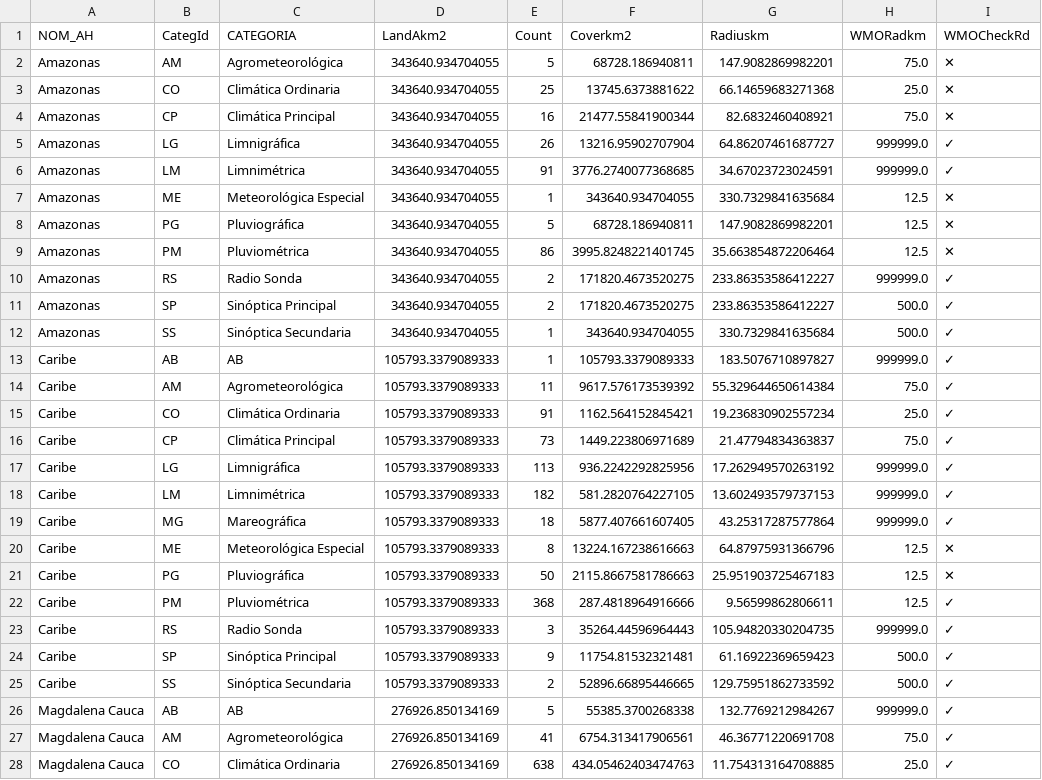
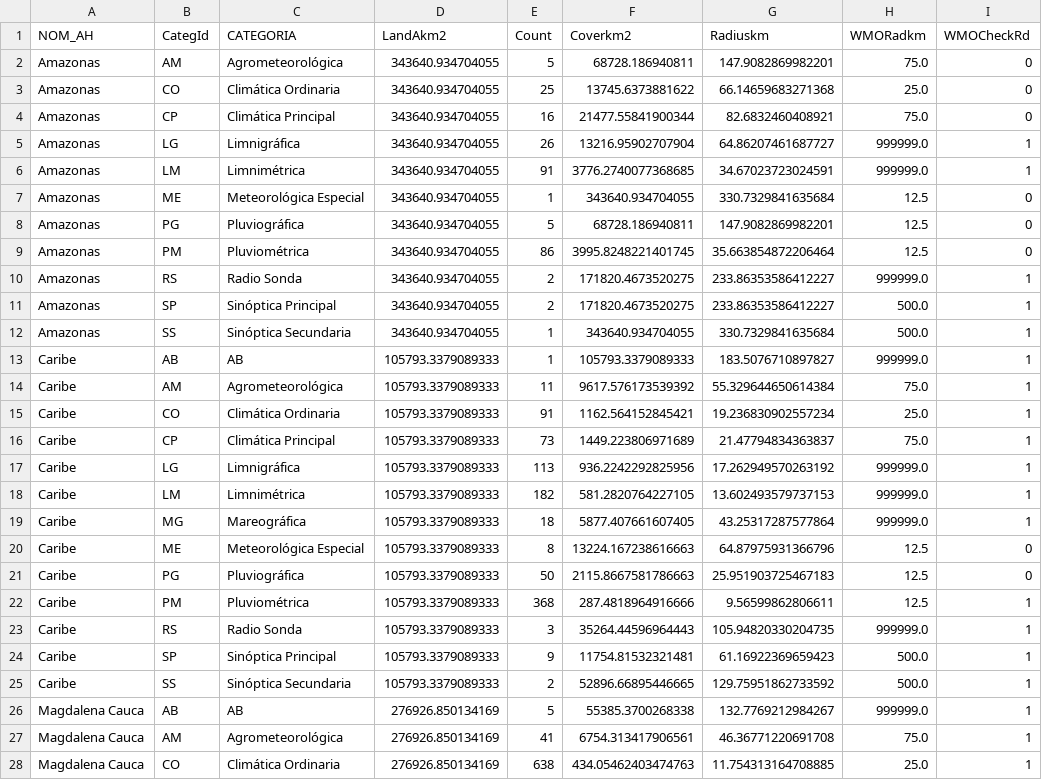
Before and after one commit to rcfdtools/R.GISPython, a CSV file: CNEDensity/.datasets/ah_category_count.csv, drawn as a sheet; only a part is shown; the diff covers the shown part only.

```diff
--- a/CNEDensity/.datasets/ah_category_count.csv
+++ b/CNEDensity/.datasets/ah_category_count.csv
@@ -1,28 +1,28 @@
 NOM_AH,CategId,CATEGORIA,LandAkm2,Count,Coverkm2,Radiuskm,WMORadkm,WMOCheckRd
-Amazonas,AM,Agrometeorológica,343640.934704055,5,68728.186940811,147.9082869982201,75.0,✕
-Amazonas,CO,Climática Ordinaria,343640.934704055,25,13745.6373881622,66.14659683271368,25.0,✕
-Amazonas,CP,Climática Principal,343640.934704055,16,21477.55841900344,82.6832460408921,75.0,✕
-Amazonas,LG,Limnigráfica,343640.934704055,26,13216.95902707904,64.86207461687727,999999.0,✓
-Amazonas,LM,Limnimétrica,343640.934704055,91,3776.2740077368685,34.67023723024591,999999.0,✓
-Amazonas,ME,Meteorológica Especial,343640.934704055,1,343640.934704055,330.7329841635684,12.5,✕
-Amazonas,PG,Pluviográfica,343640.934704055,5,68728.186940811,147.9082869982201,12.5,✕
-Amazonas,PM,Pluviométrica,343640.934704055,86,3995.8248221401745,35.663854872206464,12.5,✕
-Amazonas,RS,Radio Sonda,343640.934704055,2,171820.4673520275,233.86353586412227,999999.0,✓
-Amazonas,SP,Sinóptica Principal,343640.934704055,2,171820.4673520275,233.86353586412227,500.0,✓
-Amazonas,SS,Sinóptica Secundaria,343640.934704055,1,343640.934704055,330.7329841635684,500.0,✓
-Caribe,AB,AB,105793.3379089333,1,105793.3379089333,183.5076710897827,999999.0,✓
-Caribe,AM,Agrometeorológica,105793.3379089333,11,9617.576173539392,55.329644650614384,75.0,✓
-Caribe,CO,Climática Ordinaria,105793.3379089333,91,1162.564152845421,19.236830902557234,25.0,✓
-Caribe,CP,Climática Principal,105793.3379089333,73,1449.223806971689,21.47794834363837,75.0,✓
-Caribe,LG,Limnigráfica,105793.3379089333,113,936.2242292825956,17.262949570263192,999999.0,✓
-Caribe,LM,Limnimétrica,105793.3379089333,182,581.2820764227105,13.602493579737153,999999.0,✓
-Caribe,MG,Mareográfica,105793.3379089333,18,5877.407661607405,43.25317287577864,999999.0,✓
-Caribe,ME,Meteorológica Especial,105793.3379089333,8,13224.167238616663,64.87975931366796,12.5,✕
-Caribe,PG,Pluviográfica,105793.3379089333,50,2115.8667581786663,25.951903725467183,12.5,✕
-Caribe,PM,Pluviométrica,105793.3379089333,368,287.4818964916666,9.56599862806611,12.5,✓
-Caribe,RS,Radio Sonda,105793.3379089333,3,35264.44596964443,105.94820330204735,999999.0,✓
-Caribe,SP,Sinóptica Principal,105793.3379089333,9,11754.81532321481,61.16922369659423,500.0,✓
-Caribe,SS,Sinóptica Secundaria,105793.3379089333,2,52896.66895446665,129.75951862733592,500.0,✓
-Magdalena Cauca,AB,AB,276926.850134169,5,55385.3700268338,132.7769212984267,999999.0,✓
-Magdalena Cauca,AM,Agrometeorológica,276926.850134169,41,6754.313417906561,46.36771220691708,75.0,✓
-Magdalena Cauca,CO,Climática Ordinaria,276926.850134169,638,434.05462403474763,11.754313164708885,25.0,✓
+Amazonas,AM,Agrometeorológica,343640.934704055,5,68728.186940811,147.9082869982201,75.0,0
+Amazonas,CO,Climática Ordinaria,343640.934704055,25,13745.6373881622,66.14659683271368,25.0,0
+Amazonas,CP,Climática Principal,343640.934704055,16,21477.55841900344,82.6832460408921,75.0,0
+Amazonas,LG,Limnigráfica,343640.934704055,26,13216.95902707904,64.86207461687727,999999.0,1
+Amazonas,LM,Limnimétrica,343640.934704055,91,3776.2740077368685,34.67023723024591,999999.0,1
+Amazonas,ME,Meteorológica Especial,343640.934704055,1,343640.934704055,330.7329841635684,12.5,0
+Amazonas,PG,Pluviográfica,343640.934704055,5,68728.186940811,147.9082869982201,12.5,0
+Amazonas,PM,Pluviométrica,343640.934704055,86,3995.8248221401745,35.663854872206464,12.5,0
+Amazonas,RS,Radio Sonda,343640.934704055,2,171820.4673520275,233.86353586412227,999999.0,1
+Amazonas,SP,Sinóptica Principal,343640.934704055,2,171820.4673520275,233.86353586412227,500.0,1
+Amazonas,SS,Sinóptica Secundaria,343640.934704055,1,343640.934704055,330.7329841635684,500.0,1
+Caribe,AB,AB,105793.3379089333,1,105793.3379089333,183.5076710897827,999999.0,1
+Caribe,AM,Agrometeorológica,105793.3379089333,11,9617.576173539392,55.329644650614384,75.0,1
+Caribe,CO,Climática Ordinaria,105793.3379089333,91,1162.564152845421,19.236830902557234,25.0,1
+Caribe,CP,Climática Principal,105793.3379089333,73,1449.223806971689,21.47794834363837,75.0,1
+Caribe,LG,Limnigráfica,105793.3379089333,113,936.2242292825956,17.262949570263192,999999.0,1
+Caribe,LM,Limnimétrica,105793.3379089333,182,581.2820764227105,13.602493579737153,999999.0,1
+Caribe,MG,Mareográfica,105793.3379089333,18,5877.407661607405,43.25317287577864,999999.0,1
+Caribe,ME,Meteorológica Especial,105793.3379089333,8,13224.167238616663,64.87975931366796,12.5,0
+Caribe,PG,Pluviográfica,105793.3379089333,50,2115.8667581786663,25.951903725467183,12.5,0
+Caribe,PM,Pluviométrica,105793.3379089333,368,287.4818964916666,9.56599862806611,12.5,1
+Caribe,RS,Radio Sonda,105793.3379089333,3,35264.44596964443,105.94820330204735,999999.0,1
+Caribe,SP,Sinóptica Principal,105793.3379089333,9,11754.81532321481,61.16922369659423,500.0,1
+Caribe,SS,Sinóptica Secundaria,105793.3379089333,2,52896.66895446665,129.75951862733592,500.0,1
+Magdalena Cauca,AB,AB,276926.850134169,5,55385.3700268338,132.7769212984267,999999.0,1
+Magdalena Cauca,AM,Agrometeorológica,276926.850134169,41,6754.313417906561,46.36771220691708,75.0,1
+Magdalena Cauca,CO,Climática Ordinaria,276926.850134169,638,434.05462403474763,11.754313164708885,25.0,1
```
Also changed, not shown: 35 edited cells elsewhere in this file, CNEDensity/.datasets/category_count.csv, 1 other file.
